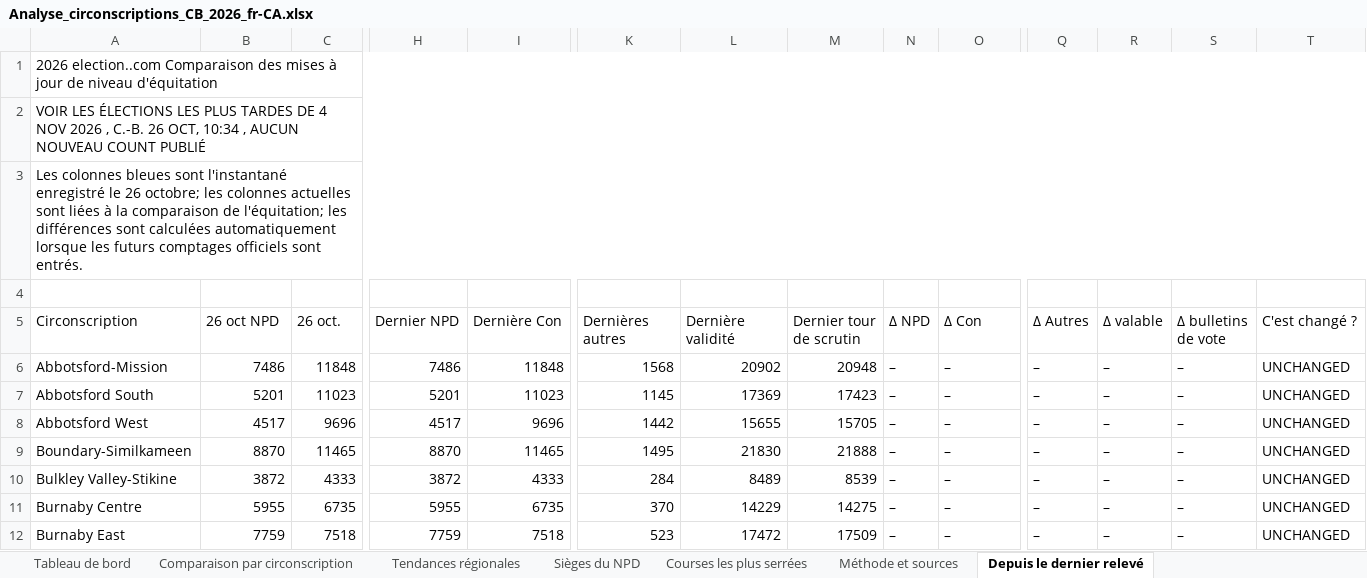
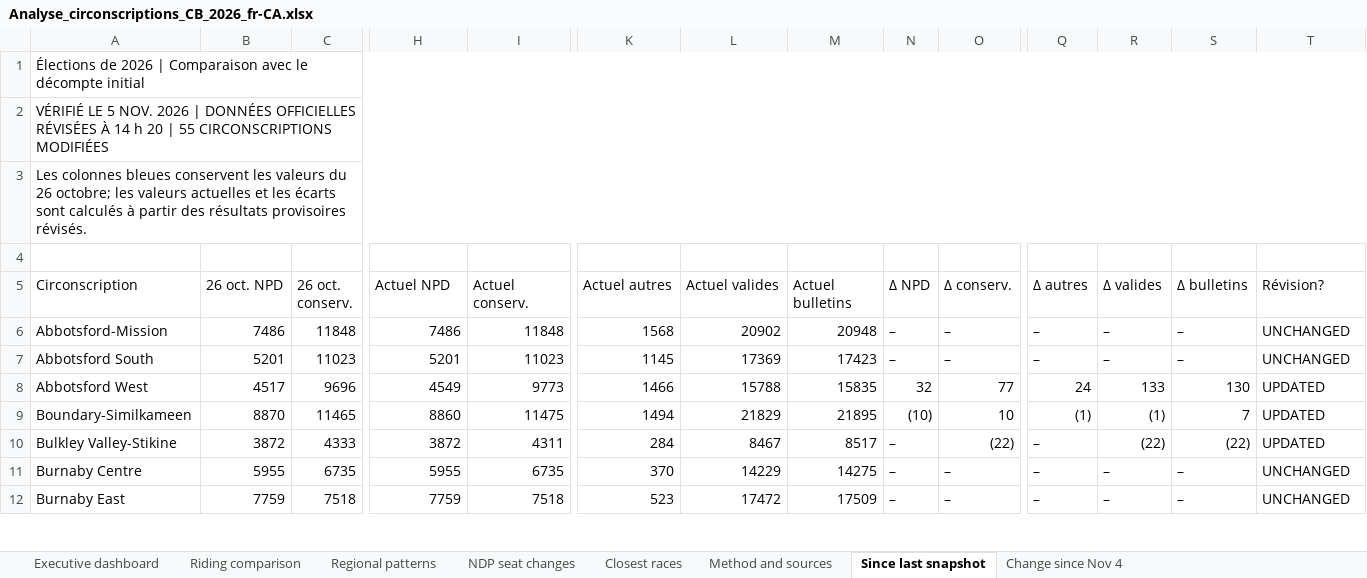
Before and after one commit to irnewlands/sukhisahota-website, an Excel workbook: client/public/election-data/Analyse_circonscriptions_CB_2026_fr-CA.xlsx, sheet Since last snapshot, drawn as a sheet; only a part is shown, gaps mark what is left out; values as stored, in another font and other column widths than the file's, no cell formats; conditional formats not drawn; the diff covers the shown part only; the diff names each change by its address in the sheet, - before the commit and + after, or states it on an @@ line.

Commit message:
Update French-language preliminary BC election analysis — Nov 5

```diff
--- a/client/public/election-data/Analyse_circonscriptions_CB_2026_fr-CA.xlsx (sheet Since last snapshot)
+++ b/client/public/election-data/Analyse_circonscriptions_CB_2026_fr-CA.xlsx (sheet Since last snapshot)
-sheet tab: Tableau de bord
+sheet tab: Executive dashboard
-sheet tab: Comparaison par circonscription
+sheet tab: Riding comparison
-sheet tab: Tendances régionales
+sheet tab: Regional patterns
-sheet tab: Sièges du NPD
+sheet tab: NDP seat changes
-sheet tab: Courses les plus serrées
+sheet tab: Closest races
-sheet tab: Méthode et sources
+sheet tab: Method and sources
-sheet tab: Depuis le dernier relevé
+sheet tab: Since last snapshot
+sheet tab: Change since Nov 4
-A1 (Circonscription): 2026 election..com Comparaison des mises à jour de niveau d'équitation
+A1 (Circonscription): Élections de 2026 | Comparaison avec le décompte initial
-A2 (Circonscription): VOIR LES ÉLECTIONS LES PLUS TARDES DE 4 NOV 2026 , C.-B. 26 OCT, 10:34 , AUCUN NOUVEAU COUNT PUBLIÉ
+A2 (Circonscription): VÉRIFIÉ LE 5 NOV. 2026 | DONNÉES OFFICIELLES RÉVISÉES À 14 h 20 | 55 CIRCONSCRIPTIONS MODIFIÉES
-A3 (Circonscription): …colonnes bleues sont l'instantané enregistré le 26 octobre; les colonnes actuelles sont liées à la comparaison de l'équitation; les différences sont calculées automatiquement lorsque les futurs comptages officiels sont entrés.
+A3 (Circonscription): …colonnes bleues conservent les valeurs du 26 octobre; les valeurs actuelles et les écarts sont calculés à partir des résultats provisoires révisés.
-B5: 26 oct NPD
+B5: 26 oct. NPD
-C5: 26 oct.
+C5: 26 oct. conserv.
-H5: Dernier NPD
+H5: Actuel NPD
-I5: Dernière Con
+I5: Actuel conserv.
-K5: Dernières autres
+K5: Actuel autres
-L5: Dernière validité
+L5: Actuel valides
-M5: Dernier tour de scrutin
+M5: Actuel bulletins
-O5: Δ Con
+O5: Δ conserv.
-Q5: Δ Autres
+Q5: Δ autres
-R5: Δ valable
+R5: Δ valides
-S5: Δ bulletins de vote
+S5: Δ bulletins
-T5: C'est changé ?
+T5: Révision?
-H8 (Actuel NPD): 4517
+H8 (Actuel NPD): 4549
-I8 (Actuel conserv.): 9696
+I8 (Actuel conserv.): 9773
-K8 (Actuel autres): 1442
+K8 (Actuel autres): 1466
-L8 (Actuel valides): 15655
+L8 (Actuel valides): 15788
-M8 (Actuel bulletins): 15705
+M8 (Actuel bulletins): 15835
-N8 (Δ NPD): –
+N8 (Δ NPD): 32
-O8 (Δ conserv.): –
+O8 (Δ conserv.): 77
-Q8 (Δ autres): –
+Q8 (Δ autres): 24
-R8 (Δ valides): –
+R8 (Δ valides): 133
-S8 (Δ bulletins): –
+S8 (Δ bulletins): 130
-T8:T10 (Révision?): UNCHANGED
+T8:T10 (Révision?): UPDATED
-H9 (Actuel NPD): 8870
+H9 (Actuel NPD): 8860
-I9 (Actuel conserv.): 11465
+I9 (Actuel conserv.): 11475
-K9 (Actuel autres): 1495
+K9 (Actuel autres): 1494
-L9 (Actuel valides): 21830
+L9 (Actuel valides): 21829
-M9 (Actuel bulletins): 21888
+M9 (Actuel bulletins): 21895
-N9 (Δ NPD): –
+N9 (Δ NPD): (10)
-O9 (Δ conserv.): –
+O9 (Δ conserv.): 10
-Q9 (Δ autres): –
+Q9 (Δ autres): (1)
-R9 (Δ valides): –
+R9 (Δ valides): (1)
-S9 (Δ bulletins): –
+S9 (Δ bulletins): 7
-I10 (Actuel conserv.): 4333
+I10 (Actuel conserv.): 4311
-L10 (Actuel valides): 8489
+L10 (Actuel valides): 8467
-M10 (Actuel bulletins): 8539
+M10 (Actuel bulletins): 8517
-O10 (Δ conserv.): –
+O10 (Δ conserv.): (22)
-R10 (Δ valides): –
+R10 (Δ valides): (22)
-S10 (Δ bulletins): –
+S10 (Δ bulletins): (22)
```
Also changed, not shown: 2 added rows, 1 removed row and 432 edited cells elsewhere in this sheet, sheet Riding comparison, sheet Closest races, sheet Executive dashboard, sheet Method and sources, sheet NDP seat changes, sheet Regional patterns, cell formats, formulas that keep their value, 1 other file.
